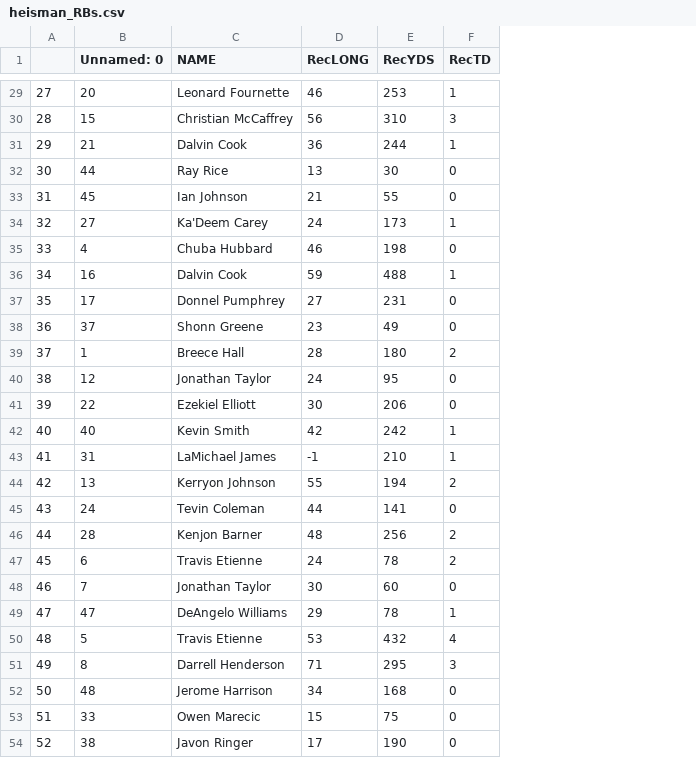
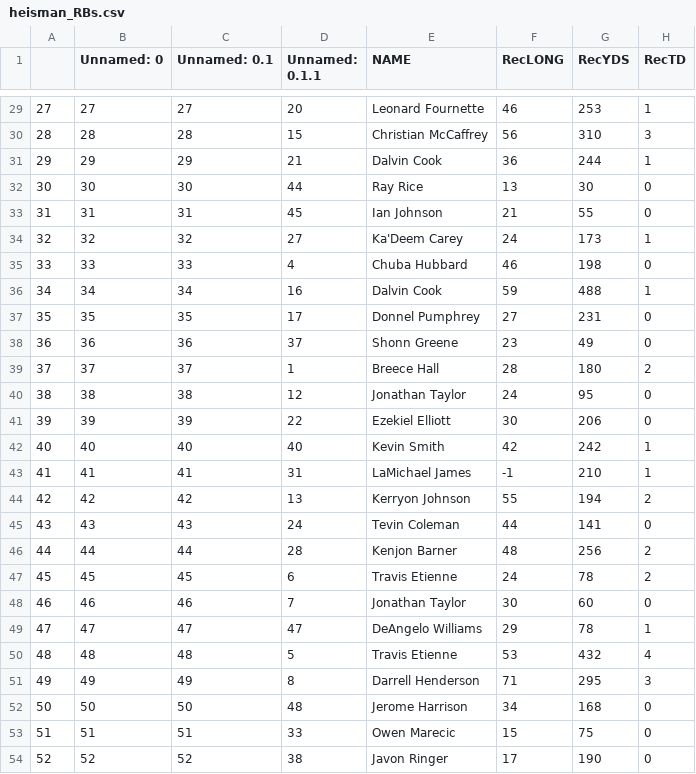
Before and after one commit to SeanSteinle/HeismanModeling, a CSV file: data/heisman_RBs.csv, drawn as a sheet; only a part is shown, gaps mark what is left out; the diff covers the shown part only; the diff names each change by its address in the sheet, - before the commit and + after, or states it on an @@ line.

```diff
--- a/data/heisman_RBs.csv
+++ b/data/heisman_RBs.csv
+column C (Unnamed: 0.1), rows 29-54: 27 | 28 | 29 | 30 | 31 | 32 | 33 | 34 | 35 | 36 | 37 | 38 | 39 | 40 | 41 | 42 | 43 | 44 | 45 | 46 | 47 | 48 | 49 | 50 | 51 | 52
+column D (Unnamed: 0.1.1), rows 29-54: 20 | 15 | 21 | 44 | 45 | 27 | 4 | 16 | 17 | 37 | 1 | 12 | 22 | 40 | 31 | 13 | 24 | 28 | 6 | 7 | 47 | 5 | 8 | 48 | 33 | 38
-B29 (Unnamed: 0): 20
+B29 (Unnamed: 0): 27
-B30 (Unnamed: 0): 15
+B30 (Unnamed: 0): 28
-B31 (Unnamed: 0): 21
+B31 (Unnamed: 0): 29
-B32 (Unnamed: 0): 44
+B32 (Unnamed: 0): 30
-B33 (Unnamed: 0): 45
+B33 (Unnamed: 0): 31
-B34 (Unnamed: 0): 27
+B34 (Unnamed: 0): 32
-B35 (Unnamed: 0): 4
+B35 (Unnamed: 0): 33
-B36 (Unnamed: 0): 16
+B36 (Unnamed: 0): 34
-B37 (Unnamed: 0): 17
+B37 (Unnamed: 0): 35
-B38 (Unnamed: 0): 37
+B38 (Unnamed: 0): 36
-B39 (Unnamed: 0): 1
+B39 (Unnamed: 0): 37
-B40 (Unnamed: 0): 12
+B40 (Unnamed: 0): 38
-B41 (Unnamed: 0): 22
+B41 (Unnamed: 0): 39
-B43 (Unnamed: 0): 31
+B43 (Unnamed: 0): 41
-B44 (Unnamed: 0): 13
+B44 (Unnamed: 0): 42
-B45 (Unnamed: 0): 24
+B45 (Unnamed: 0): 43
-B46 (Unnamed: 0): 28
+B46 (Unnamed: 0): 44
-B47 (Unnamed: 0): 6
+B47 (Unnamed: 0): 45
-B48 (Unnamed: 0): 7
+B48 (Unnamed: 0): 46
-B50 (Unnamed: 0): 5
+B50 (Unnamed: 0): 48
-B51 (Unnamed: 0): 8
+B51 (Unnamed: 0): 49
-B52 (Unnamed: 0): 48
+B52 (Unnamed: 0): 50
-B53 (Unnamed: 0): 33
+B53 (Unnamed: 0): 51
-B54 (Unnamed: 0): 38
+B54 (Unnamed: 0): 52
```
Also changed, not shown: 27 edited cells elsewhere in this file, data/heisman_QBs.csv, data/heisman_WRs.csv, 3 other files.
